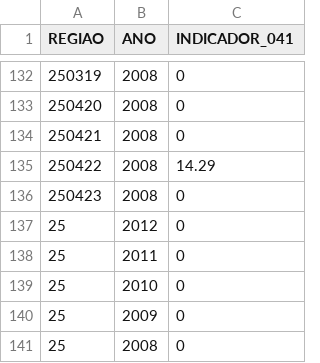
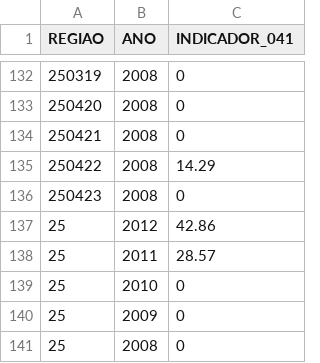
Before and after one commit to analytics-ufcg/mais-saude, a CSV file: src/data/centro/CENTRO_INDICADOR_041.csv, drawn as a sheet; only a part is shown, gaps mark what is left out.

```diff
--- a/src/data/centro/CENTRO_INDICADOR_041.csv
+++ b/src/data/centro/CENTRO_INDICADOR_041.csv
@@ -136,4 +136,4 @@
 "250423",2008,0
-"25",2012,0
-"25",2011,0
+"25",2012,42.86
+"25",2011,28.57
 "25",2010,0
```
Also changed, not shown: src/data/centro.csv, src/data/centro/CENTRO_INDICADOR_035.csv, 27 other files.
